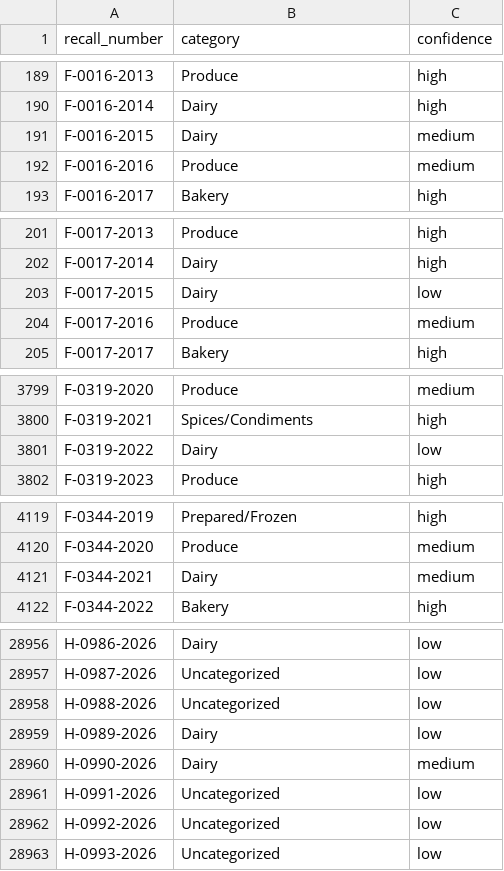
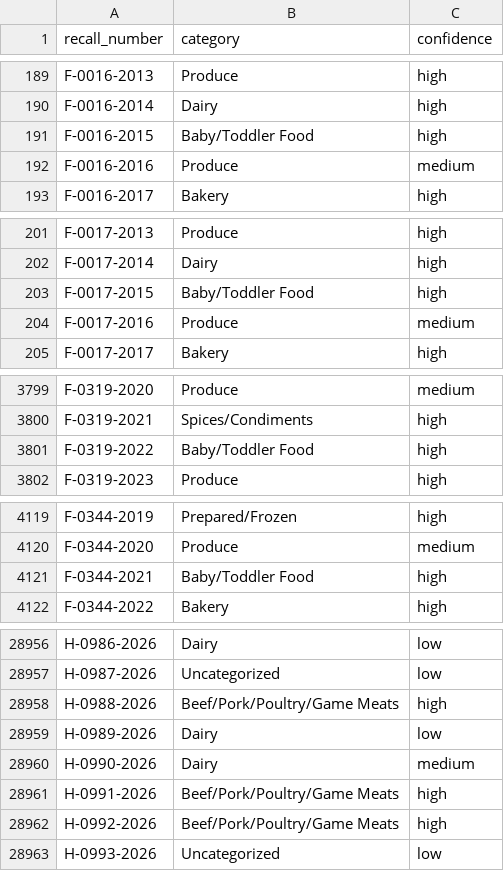
Before and after one commit to mirie/us-food-recall-explorer, a CSV file: data/recall_categories_llm_full.csv, drawn as a sheet; only a part is shown, gaps mark what is left out; the diff covers the shown part only.

```diff
--- a/data/recall_categories_llm_full.csv
+++ b/data/recall_categories_llm_full.csv
@@ -190,3 +190,3 @@ F-0016-2013,Produce,high
 F-0016-2014,Dairy,high
-F-0016-2015,Dairy,medium
+F-0016-2015,Baby/Toddler Food,high
 F-0016-2016,Produce,medium
@@ -202,3 +202,3 @@ F-0017-2013,Produce,high
 F-0017-2014,Dairy,high
-F-0017-2015,Dairy,low
+F-0017-2015,Baby/Toddler Food,high
 F-0017-2016,Produce,medium
@@ -3800,3 +3800,3 @@ F-0319-2020,Produce,medium
 F-0319-2021,Spices/Condiments,high
-F-0319-2022,Dairy,low
+F-0319-2022,Baby/Toddler Food,high
 F-0319-2023,Produce,high
@@ -4120,3 +4120,3 @@ F-0344-2019,Prepared/Frozen,high
 F-0344-2020,Produce,medium
-F-0344-2021,Dairy,medium
+F-0344-2021,Baby/Toddler Food,high
 F-0344-2022,Bakery,high
@@ -28957,7 +28957,7 @@ H-0986-2026,Dairy,low
 H-0987-2026,Uncategorized,low
-H-0988-2026,Uncategorized,low
+H-0988-2026,Beef/Pork/Poultry/Game Meats,high
 H-0989-2026,Dairy,low
 H-0990-2026,Dairy,medium
-H-0991-2026,Uncategorized,low
-H-0992-2026,Uncategorized,low
+H-0991-2026,Beef/Pork/Poultry/Game Meats,high
+H-0992-2026,Beef/Pork/Poultry/Game Meats,high
 H-0993-2026,Uncategorized,low
```
Also changed, not shown: 39 edited cells elsewhere in this file, 3 other files.
